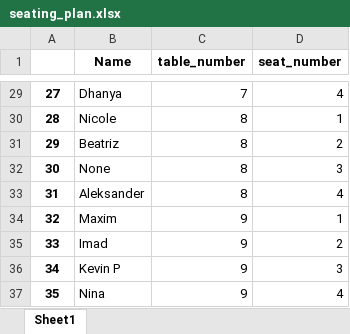
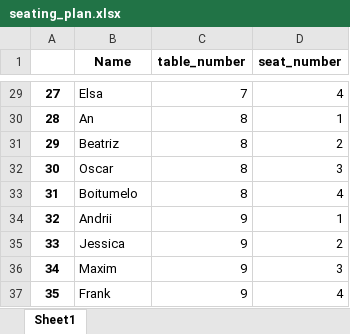
Before and after one commit to kvnpotter/challenge-openspace-classifier, an Excel workbook: seating_plan.xlsx, sheet Sheet1, drawn as a sheet; only a part is shown, gaps mark what is left out; values as stored, in another font and other column widths than the file's, no borders; the diff covers the shown part only; the diff names each change by its address in the sheet, - before the commit and + after, or states it on an @@ line.

```diff
--- a/seating_plan.xlsx (sheet Sheet1)
+++ b/seating_plan.xlsx (sheet Sheet1)
-B29 (Name): Dhanya
+B29 (Name): Elsa
-B30 (Name): Nicole
+B30 (Name): An
-B32 (Name): None
+B32 (Name): Oscar
-B33 (Name): Aleksander
+B33 (Name): Boitumelo
-B34 (Name): Maxim
+B34 (Name): Andrii
-B35 (Name): Imad
+B35 (Name): Jessica
-B36 (Name): Kevin P
+B36 (Name): Maxim
-B37 (Name): Nina
+B37 (Name): Frank
```
Also changed, not shown: 27 edited cells elsewhere in this sheet, 4 other files.
